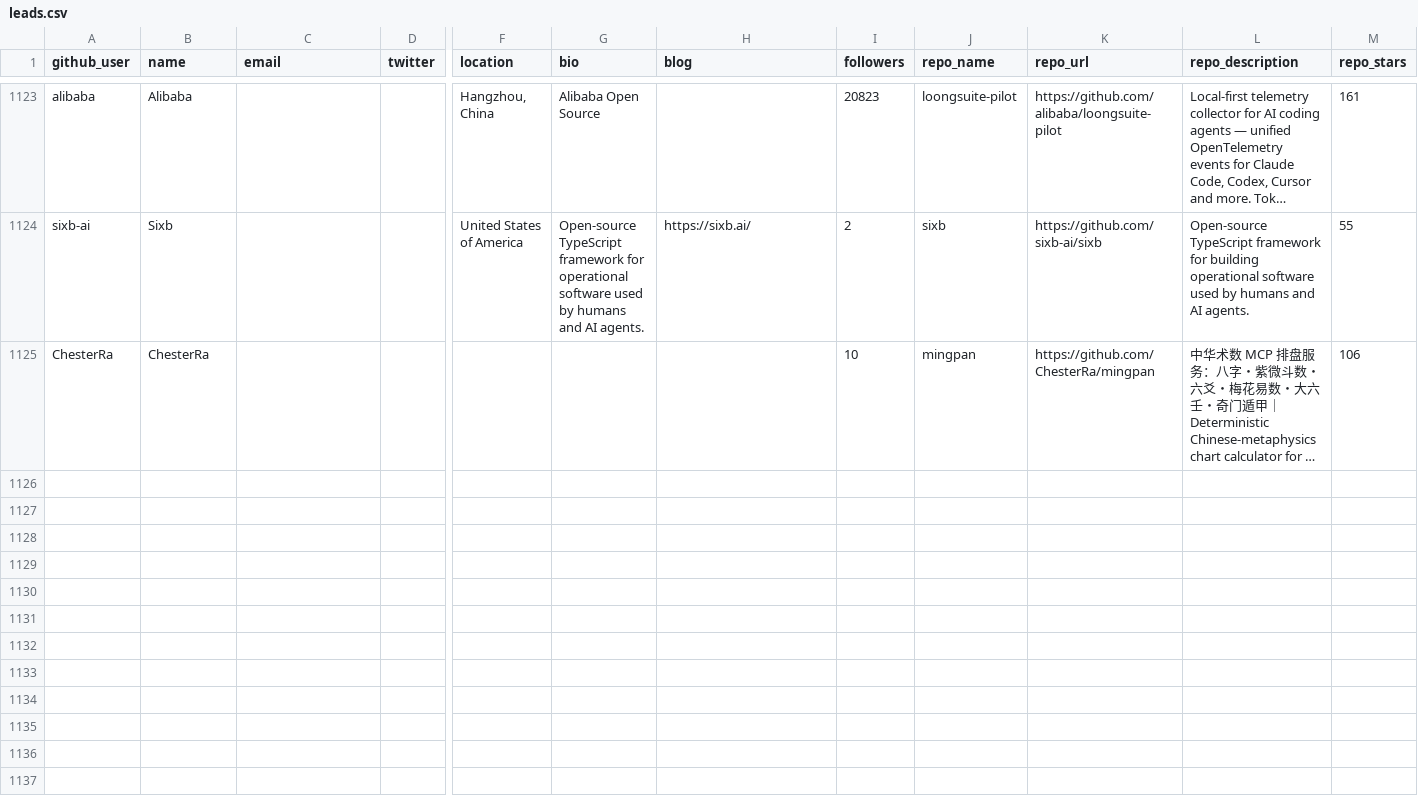
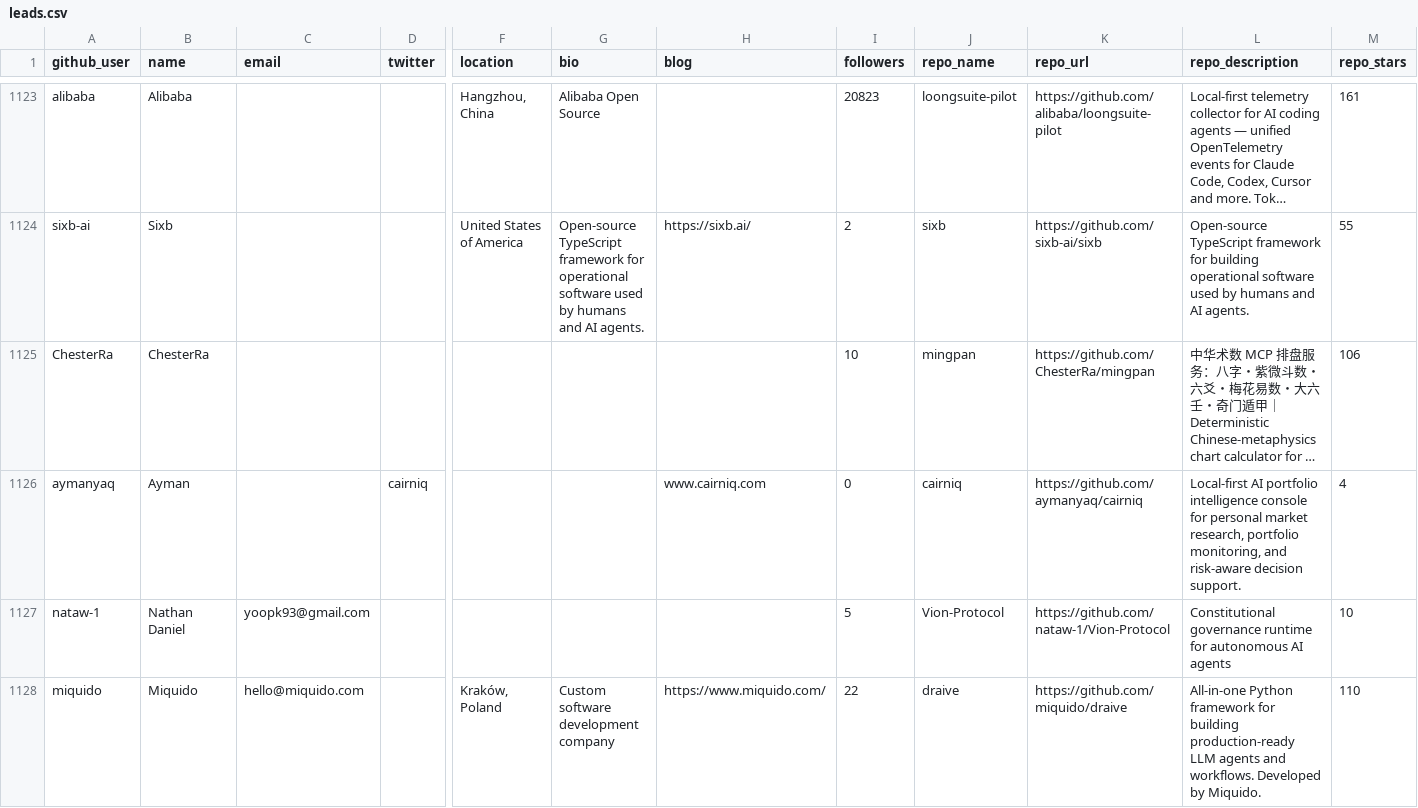
Before and after one commit to Soufianeazz/agentlens, a CSV file: agents/leads.csv, drawn as a sheet; only a part is shown, gaps mark what is left out; long unchanged cells end in …; rows hold the shown columns only; the diff covers the shown part only; the diff names each change by its address in the sheet, - before the commit and + after, or states it on an @@ line.

```diff
--- a/agents/leads.csv
+++ b/agents/leads.csv
+row 1126: aymanyaq | Ayman |  | cairniq |  |  | www.cairniq.com | 0 | cairniq | https://github.com/aymanyaq/cairniq | Local-first AI portfolio intelligence console for personal market research, portfolio monitoring, and risk-aware decision support. | 4
+row 1127: nataw-1 | Nathan Daniel | yoopk93@gmail.com |  |  |  |  | 5 | Vion-Protocol | https://github.com/nataw-1/Vion-Protocol | Constitutional governance runtime for autonomous AI agents | 10
+row 1128: miquido | Miquido | hello@miquido.com |  | Kraków, Poland | Custom software development company | https://www.miquido.com/ | 22 | draive | https://github.com/miquido/draive | All-in-one Python framework for building production-ready LLM agents and workflows. Developed by Miquido. | 110
```
Also changed, not shown: 3 added rows elsewhere in this file.
